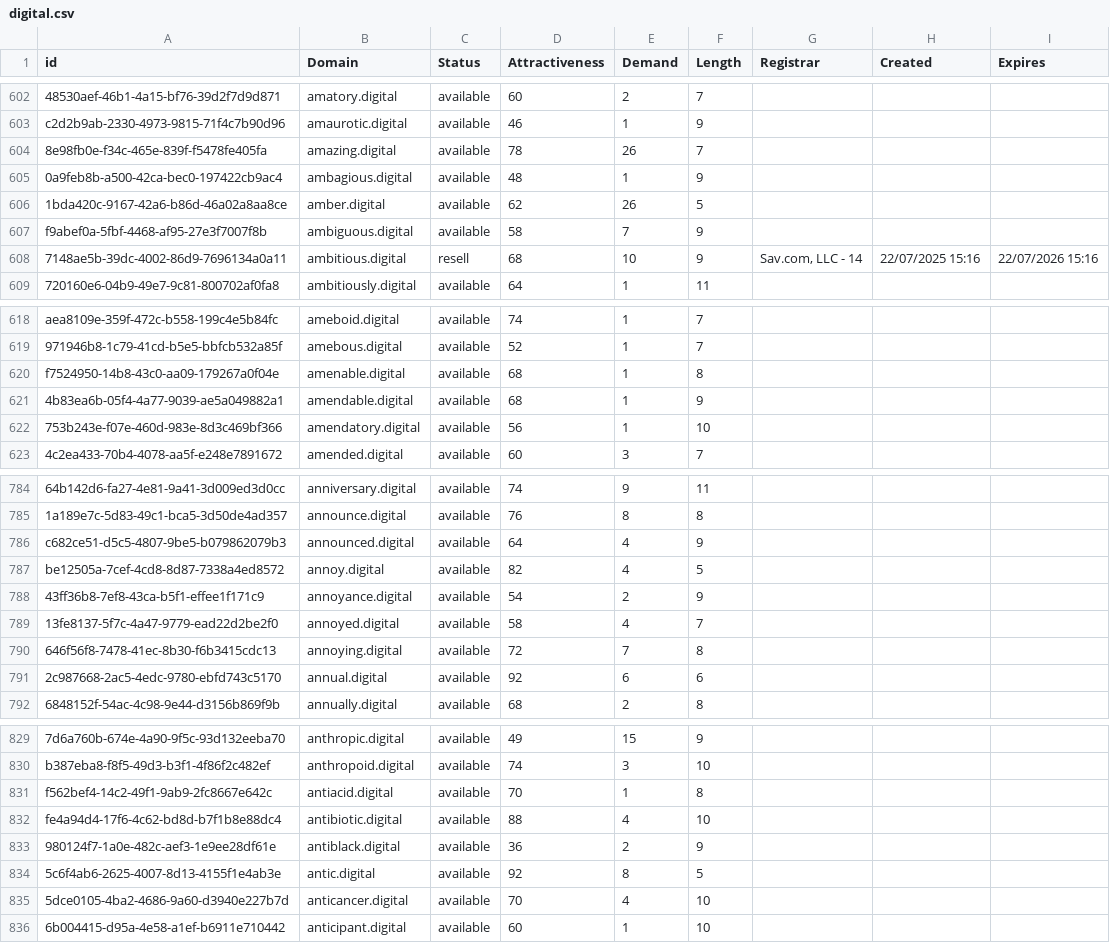
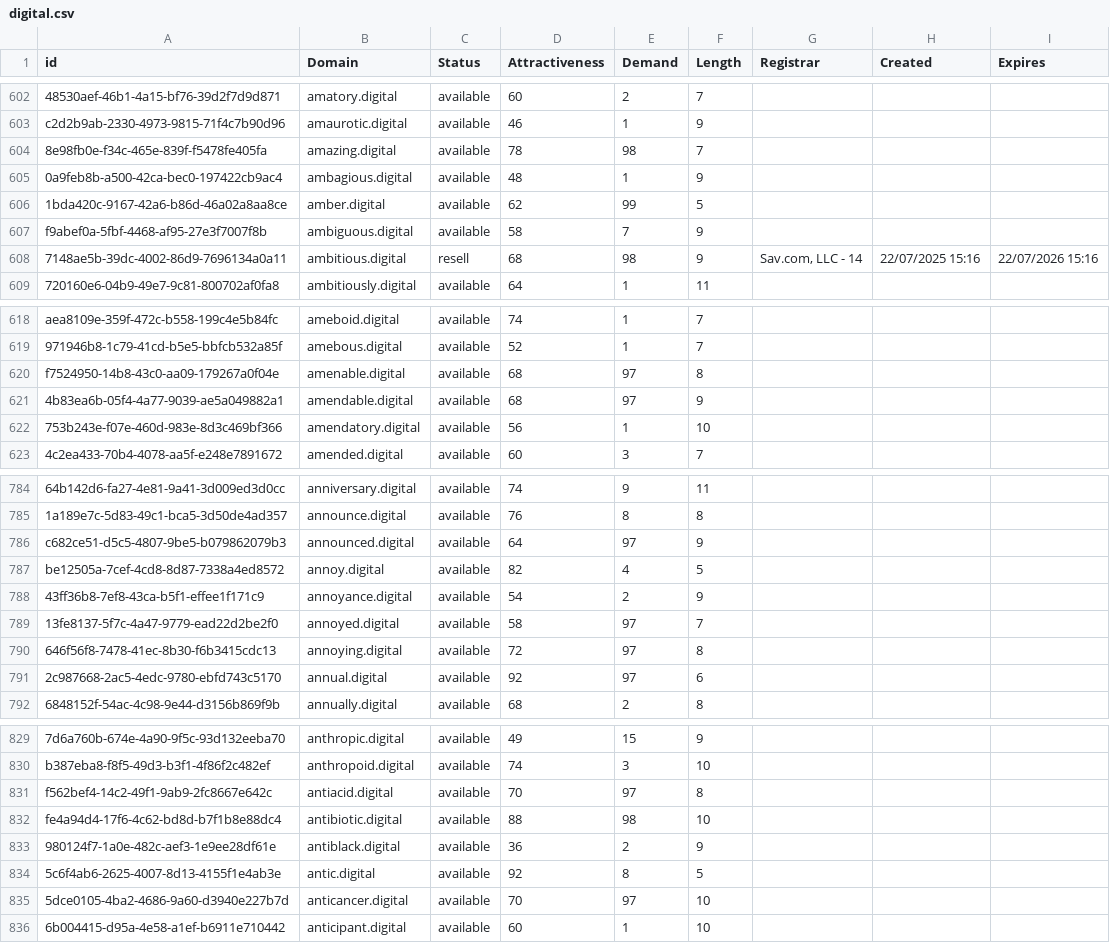
Before and after one commit to UniqueDomains/digital-oneword-domains, a CSV file: digital.csv, drawn as a sheet; only a part is shown, gaps mark what is left out; the diff covers the shown part only; the diff names each change by its address in the sheet, - before the commit and + after, or states it on an @@ line.

```diff
--- a/digital.csv
+++ b/digital.csv
-E604 (Demand): 26
+E604 (Demand): 98
-E606 (Demand): 26
+E606 (Demand): 99
-E608 (Demand): 10
+E608 (Demand): 98
-E620:E621 (Demand): 1
+E620:E621 (Demand): 97
-E786 (Demand): 4
+E786 (Demand): 97
-E789 (Demand): 4
+E789 (Demand): 97
-E790 (Demand): 7
+E790 (Demand): 97
-E791 (Demand): 6
+E791 (Demand): 97
-E831 (Demand): 1
+E831 (Demand): 97
-E832 (Demand): 4
+E832 (Demand): 98
-E835 (Demand): 4
+E835 (Demand): 97
```
Also changed, not shown: 60 edited cells elsewhere in this file, 2 other files.
